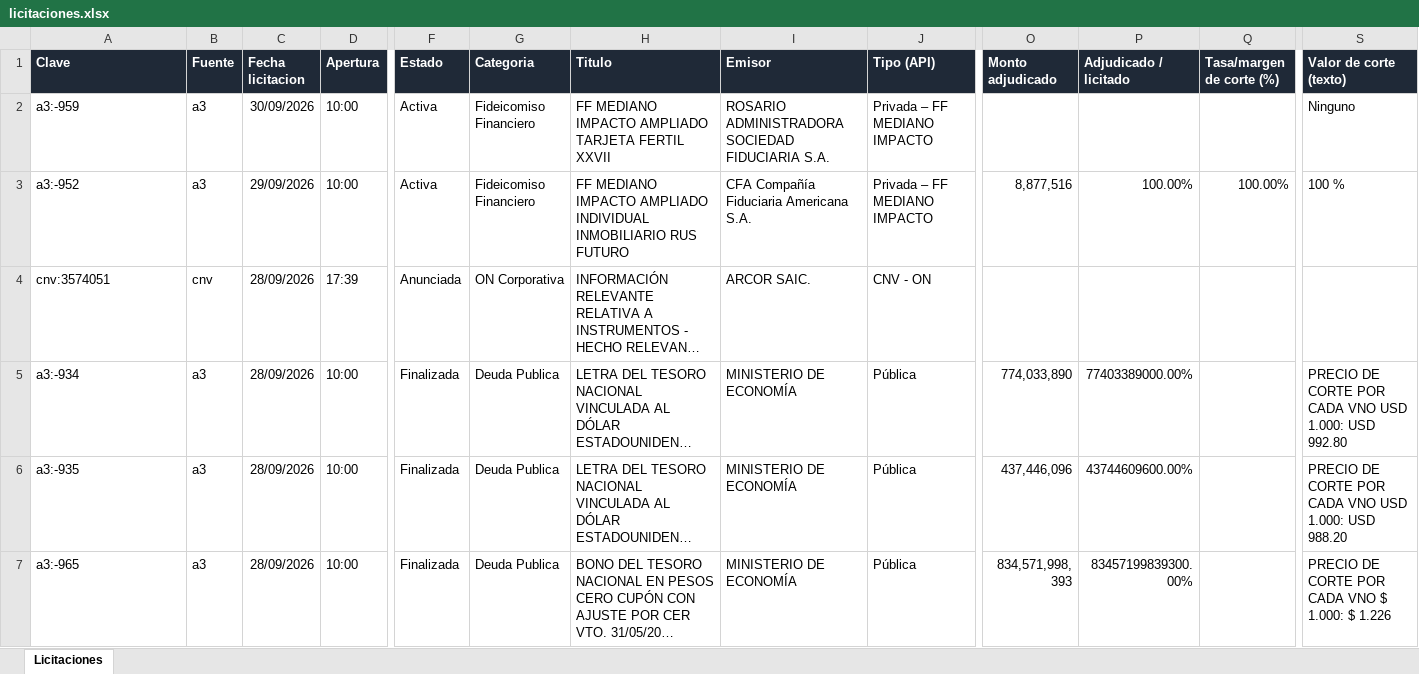
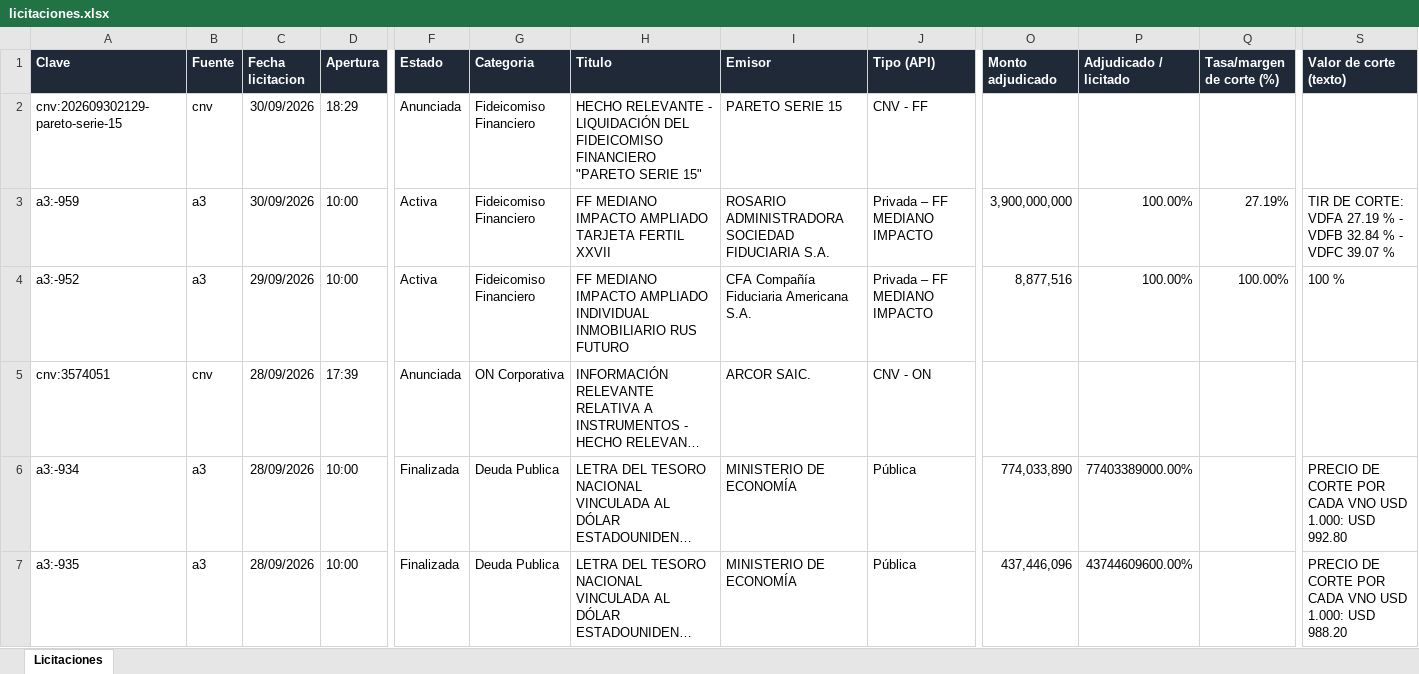
Before and after one commit to francogalante12-creator/Monitor-de-Licitaciones, an Excel workbook: datos/licitaciones.xlsx, sheet Licitaciones, drawn as a sheet; only a part is shown, gaps mark what is left out; the shorter side is filled out with more unchanged rows; long unchanged cells end in …; values as stored, in another font and other column widths than the file's, no borders; table styles not drawn; addresses are those after the commit; rows hold the shown columns only; the diff names each change by its address in the sheet, - before the commit and + after, or states it on an @@ line.

```diff
--- a/datos/licitaciones.xlsx (sheet Licitaciones)
+++ b/datos/licitaciones.xlsx (sheet Licitaciones)
+row 2: cnv:202609302129-pareto-serie-15 | cnv | 30/09/2026 | 18:29 | Anunciada | Fideicomiso Financiero | HECHO RELEVANTE - LIQUIDACIÓN DEL FIDEICOMISO FINANCIERO "PARETO SERIE 15" | PARETO SERIE 15 | CNV - FF
-O3 (Monto adjudicado): (empty)
+O3 (Monto adjudicado): 3,900,000,000
-P3 (Adjudicado / licitado): (empty)
+P3 (Adjudicado / licitado): 100.00%
-Q3 (Tasa/margen de corte (%)): (empty)
+Q3 (Tasa/margen de corte (%)): 27.19%
-S3 (Valor de corte (texto)): Ninguno
+S3 (Valor de corte (texto)): TIR DE CORTE: VDFA 27.19 % - VDFB 32.84 % - VDFC 39.07 %
```
Also changed, not shown: 3 other files.
